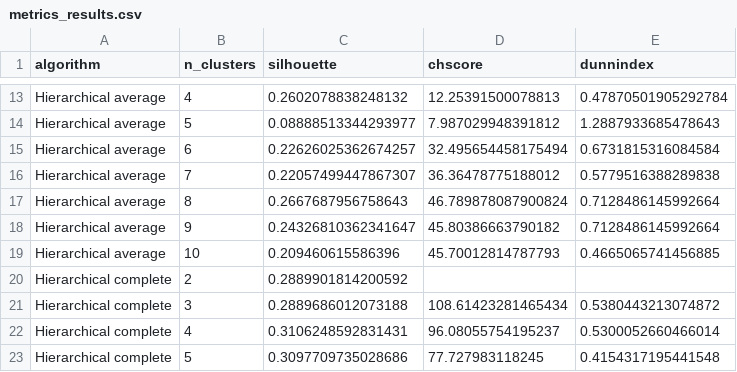
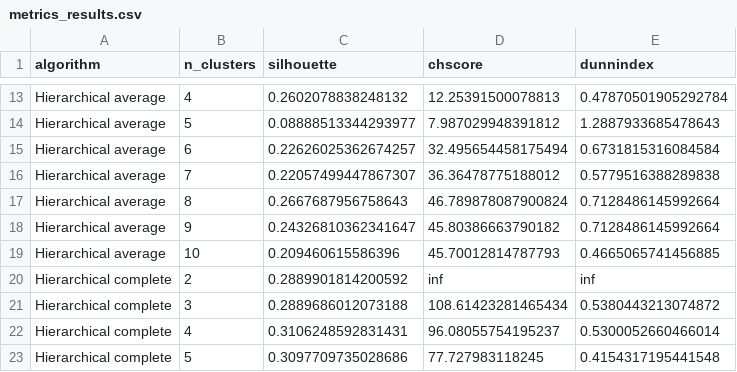
Before and after one commit to amakarewicz/BEngThesis, a CSV file: data/metrics_results.csv, drawn as a sheet; only a part is shown, gaps mark what is left out; the diff covers the shown part only.

```diff
--- a/data/metrics_results.csv
+++ b/data/metrics_results.csv
@@ -19,3 +19,3 @@ Hierarchical average,9,0.24326810362341647,45.80386663790182,0.7128486145992664
 Hierarchical average,10,0.209460615586396,45.70012814787793,0.4665065741456885
-Hierarchical complete,2,0.2889901814200592,,
+Hierarchical complete,2,0.2889901814200592,inf,inf
 Hierarchical complete,3,0.2889686012073188,108.61423281465434,0.5380443213074872
```
Also changed, not shown: 37 edited cells elsewhere in this file, data/data_original.csv, 20 other files.
